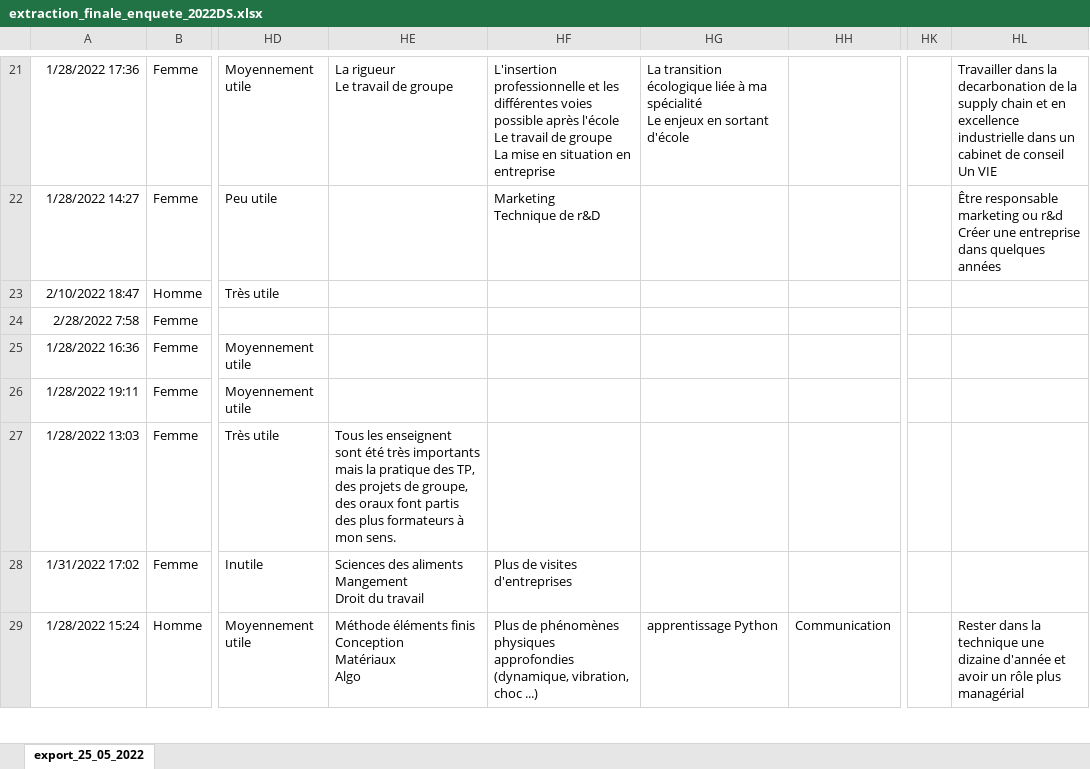
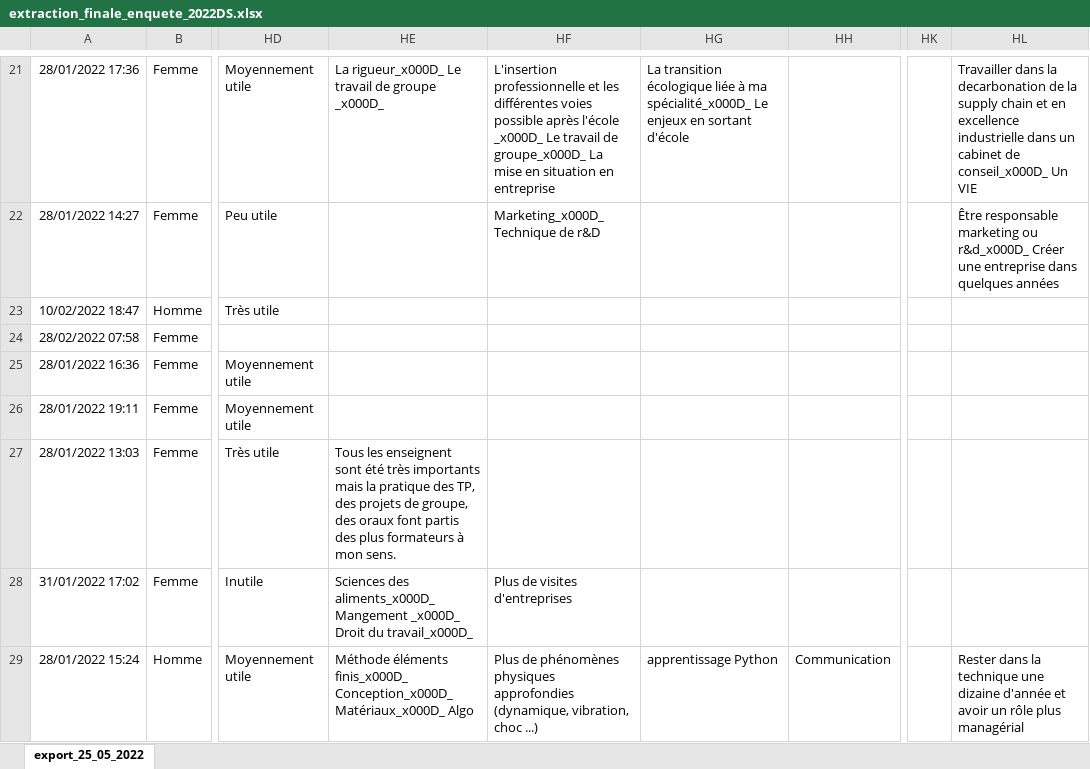
Before and after one commit to AlexisChartier/Projet-Data-Science, an Excel workbook: datav2/extraction_finale_enquete_2022DS.xlsx, sheet export_25_05_2022, drawn as a sheet; only a part is shown, gaps mark what is left out; values as stored, in another font and other column widths than the file's, no borders; conditional formats not drawn; ↵ is a line break in a cell; the diff covers the shown part only; the diff names each change by its address in the sheet, - before the commit and + after, or states it on an @@ line.

```diff
--- a/datav2/extraction_finale_enquete_2022DS.xlsx (sheet export_25_05_2022)
+++ b/datav2/extraction_finale_enquete_2022DS.xlsx (sheet export_25_05_2022)
-A21: 1/28/2022 17:36
+A21: 28/01/2022 17:36
-HE21: La rigueur ↵ Le travail de groupe
+HE21: La rigueur_x000D_ Le travail de groupe _x000D_
-HF21: …après l'école ↵ Le travail de groupe ↵ La mise…
+HF21: …après l'école _x000D_ Le travail de groupe_x000D_ La mise…
-HG21: …à ma spécialité ↵ Le enjeux…
+HG21: …à ma spécialité_x000D_ Le enjeux…
-HL21: …cabinet de conseil ↵ Un VIE
+HL21: …cabinet de conseil_x000D_ Un VIE
-A22: 1/28/2022 14:27
+A22: 28/01/2022 14:27
-HF22: Marketing ↵ Technique de r&D
+HF22: Marketing_x000D_ Technique de r&D
-HL22: …marketing ou r&d ↵ Créer une…
+HL22: …marketing ou r&d_x000D_ Créer une…
-A23: 2/10/2022 18:47
+A23: 10/02/2022 18:47
-A24: 2/28/2022 7:58
+A24: 28/02/2022 07:58
-A25: 1/28/2022 16:36
+A25: 28/01/2022 16:36
-A26: 1/28/2022 19:11
+A26: 28/01/2022 19:11
-A27: 1/28/2022 13:03
+A27: 28/01/2022 13:03
-A28: 1/31/2022 17:02
+A28: 31/01/2022 17:02
-HE28: Sciences des aliments ↵ Mangement ↵ Droit du travail
+HE28: Sciences des aliments_x000D_ Mangement _x000D_ Droit du travail_x000D_
-A29: 1/28/2022 15:24
+A29: 28/01/2022 15:24
-HE29: Méthode éléments finis ↵ Conception ↵ Matériaux ↵ Algo
+HE29: Méthode éléments finis_x000D_ Conception_x000D_ Matériaux_x000D_ Algo
```
Also changed, not shown: 1242 edited cells elsewhere in this sheet, 5 other files.
